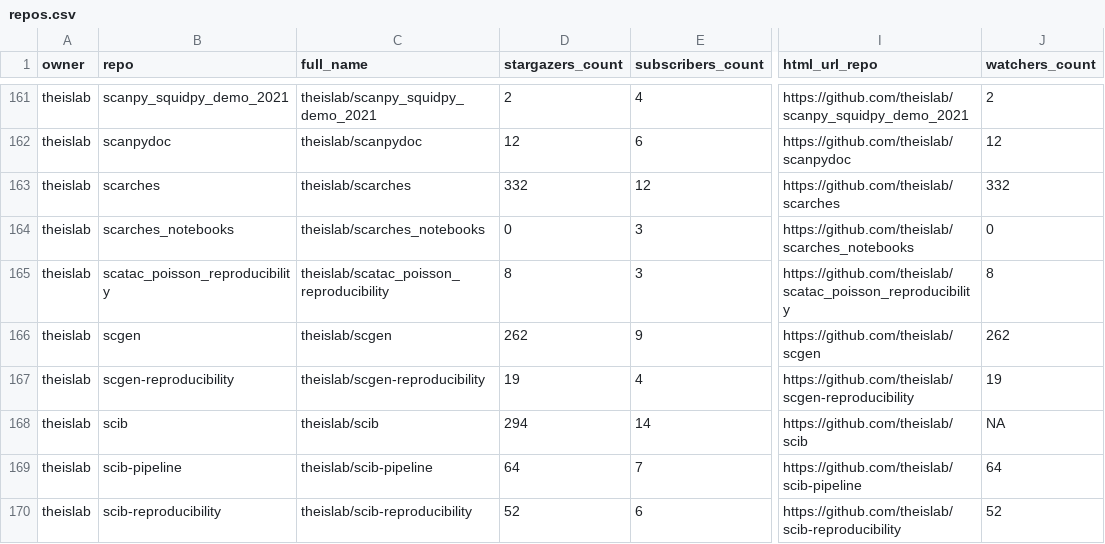
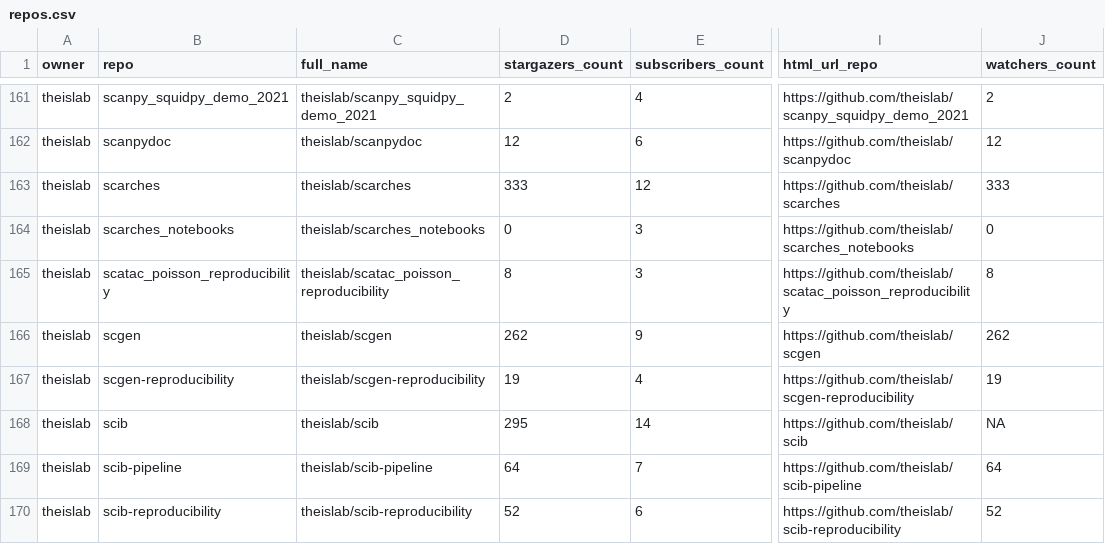
Before and after one commit to theislab/gh-dashboard, a CSV file: repos.csv, drawn as a sheet; only a part is shown, gaps mark what is left out; the diff covers the shown part only; the diff names each change by its address in the sheet, - before the commit and + after, or states it on an @@ line.

```diff
--- a/repos.csv
+++ b/repos.csv
-D163 (stargazers_count): 332
+D163 (stargazers_count): 333
-J163 (watchers_count): 332
+J163 (watchers_count): 333
-D168 (stargazers_count): 294
+D168 (stargazers_count): 295
```
Also changed, not shown: 14 edited cells elsewhere in this file, 2 other files.
